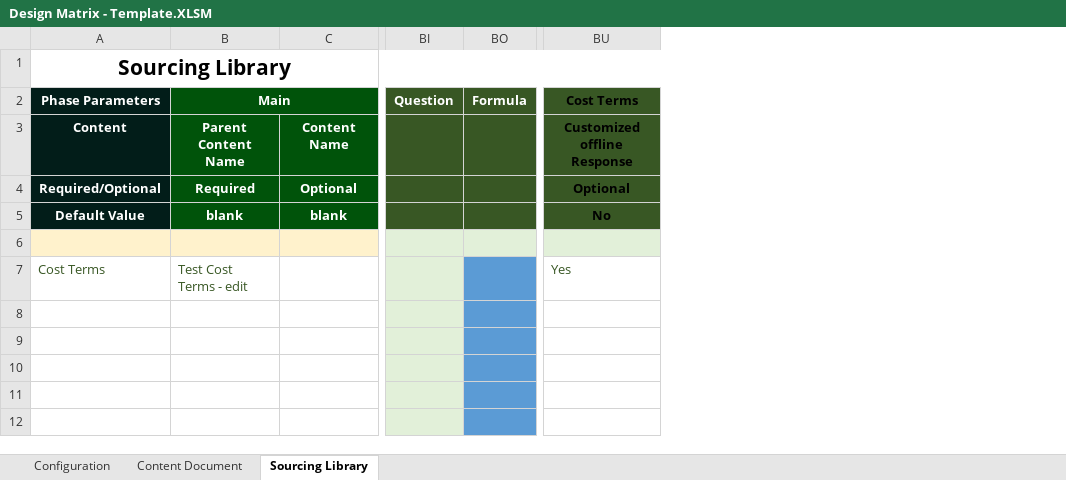
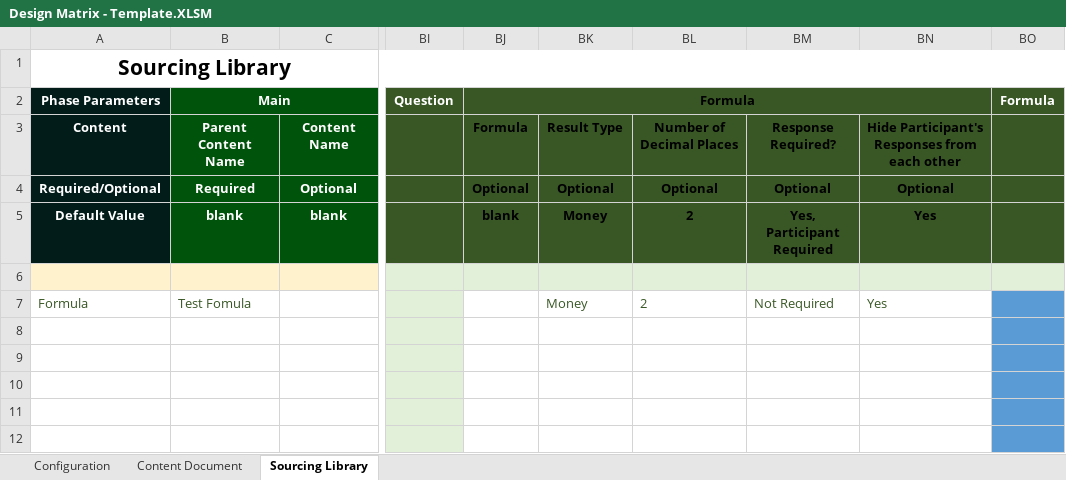
Before and after one commit to glennpesigan/provisioning-tool-v1, an Excel workbook: data/Design Matrix - Template.XLSM, sheet Sourcing Library, drawn as a sheet; only a part is shown, gaps mark what is left out; values as stored, in another font and other column widths than the file's, no borders; conditional formats not drawn; removed rows and columns are numbered as before the commit, all else as after; the diff names each change by its address in the sheet, - before the commit and + after, or states it on an @@ line.

Commit message:
Test commit

```diff
--- a/data/Design Matrix - Template.XLSM (sheet Sourcing Library)
+++ b/data/Design Matrix - Template.XLSM (sheet Sourcing Library)
@@ column BJ unhidden, rows 2-5: Formula | Formula | Optional | blank @@
@@ column BK unhidden, rows 3-7: Result Type | Optional | Money |  | Money @@
@@ column BL unhidden, rows 3-7: Number of Decimal Places | Optional | 2 |  | 2 @@
@@ column BM unhidden, rows 3-7: Response Required? | Optional | Yes, Participant Required |  | Not Required @@
@@ column BN unhidden, rows 3-7: Hide Participant's Responses from each other | Optional | Yes |  | Yes @@
@@ column BU hidden, rows 2-7: Cost Terms | Customized offline Response | Optional | No |  | Yes @@
-A7: Cost Terms
+A7: Formula
-B7: Test Cost Terms - edit
+B7: Test Fomula
```
Also changed, not shown: 4 other files.
